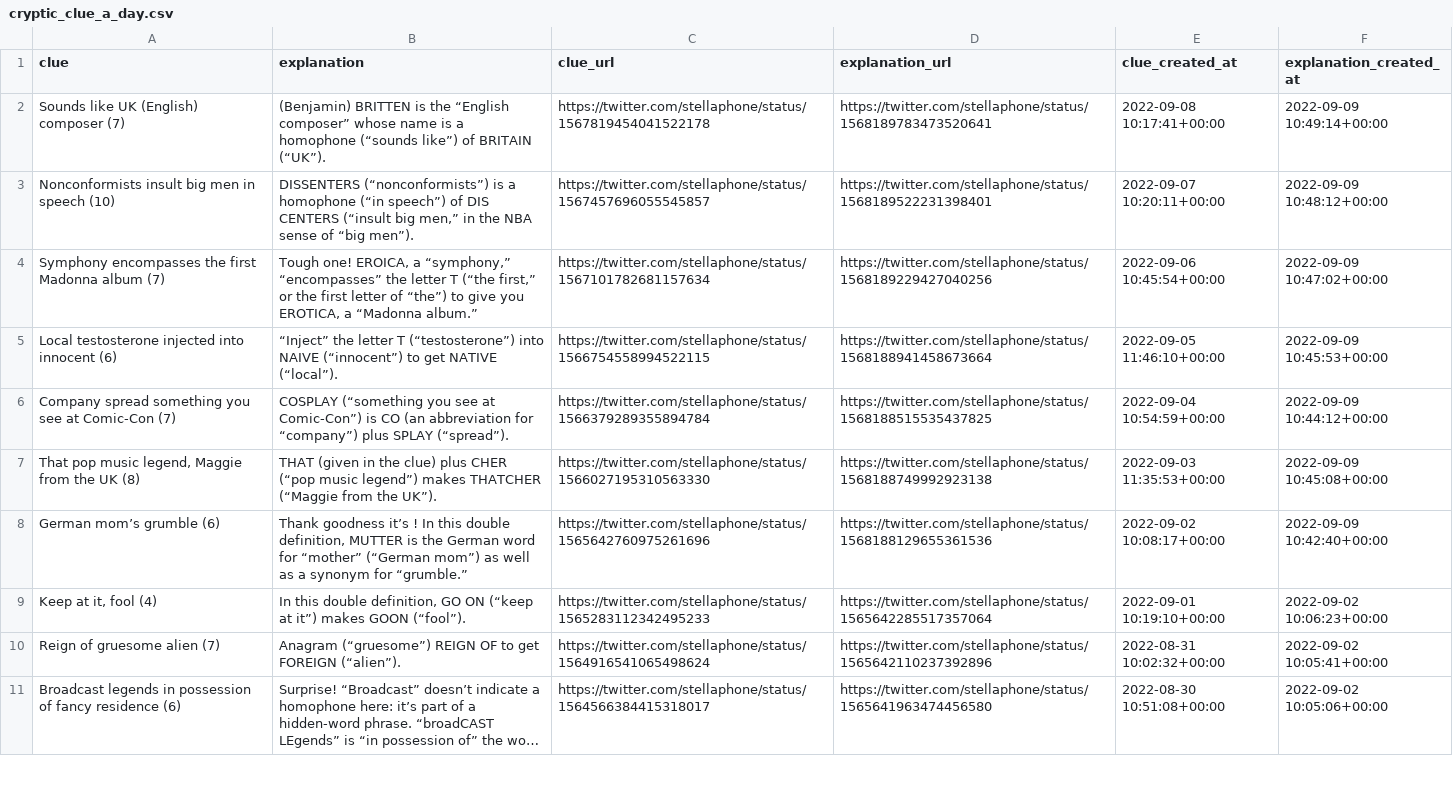
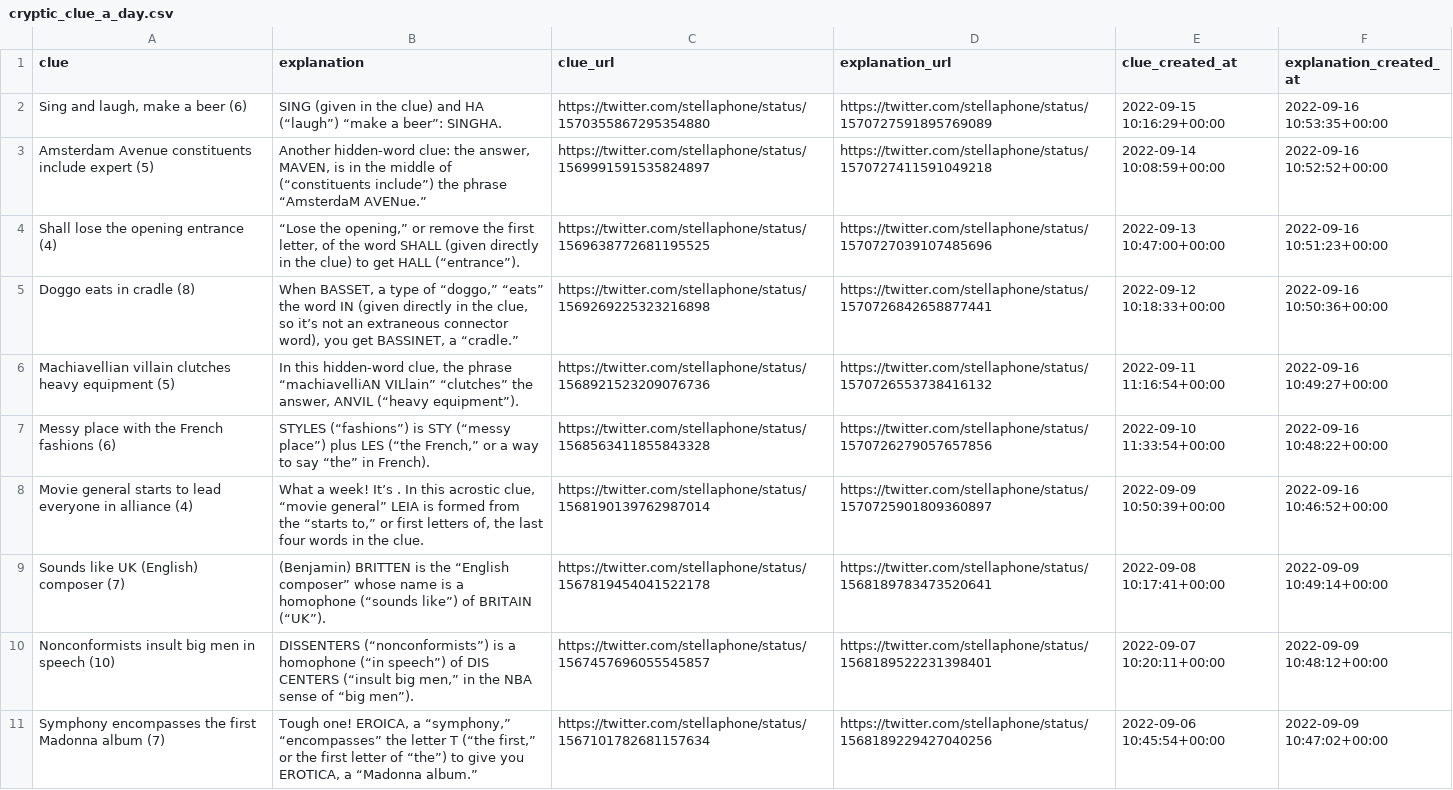
Before and after one commit to eigenfoo/cryptic-clue-a-day, a CSV file: cryptic_clue_a_day.csv, drawn as a sheet; only a part is shown; the shorter side is filled out with more unchanged rows; long unchanged cells end in …; the diff names each change by its address in the sheet, - before the commit and + after, or states it on an @@ line.

```diff
--- a/cryptic_clue_a_day.csv
+++ b/cryptic_clue_a_day.csv
+row 2: Sing and laugh, make a beer (6) | SING (given in the clue) and HA (“laugh”) “make a beer”: SINGHA. | https://twitter.com/stellaphone/status/1570355867295354880 | https://twitter.com/stellaphone/status/1570727591895769089 | 2022-09-15 10:16:29+00:00 | 2022-09-16 10:53:35+00:00
+row 3: Amsterdam Avenue constituents include expert (5) | Another hidden-word clue: the answer, MAVEN, is in the middle of (“constituents include”) the phrase “AmsterdaM AVENue.” | https://twitter.com/stellaphone/status/1569991591535824897 | https://twitter.com/stellaphone/status/1570727411591049218 | 2022-09-14 10:08:59+00:00 | 2022-09-16 10:52:52+00:00
+row 4: Shall lose the opening entrance (4) | “Lose the opening,” or remove the first letter, of the word SHALL (given directly in the clue) to get HALL (“entrance”). | https://twitter.com/stellaphone/status/1569638772681195525 | https://twitter.com/stellaphone/status/1570727039107485696 | 2022-09-13 10:47:00+00:00 | 2022-09-16 10:51:23+00:00
+row 5: Doggo eats in cradle (8) | When BASSET, a type of “doggo,” “eats” the word IN (given directly in the clue, so it’s not an extraneous connector word), you get BASSINET, a “cradle.” | https://twitter.com/stellaphone/status/1569269225323216898 | https://twitter.com/stellaphone/status/1570726842658877441 | 2022-09-12 10:18:33+00:00 | 2022-09-16 10:50:36+00:00
+row 6: Machiavellian villain clutches heavy equipment (5) | In this hidden-word clue, the phrase “machiavelliAN VILlain” “clutches” the answer, ANVIL (“heavy equipment”). | https://twitter.com/stellaphone/status/1568921523209076736 | https://twitter.com/stellaphone/status/1570726553738416132 | 2022-09-11 11:16:54+00:00 | 2022-09-16 10:49:27+00:00
+row 7: Messy place with the French fashions (6) | STYLES (“fashions”) is STY (“messy place”) plus LES (“the French,” or a way to say “the” in French). | https://twitter.com/stellaphone/status/1568563411855843328 | https://twitter.com/stellaphone/status/1570726279057657856 | 2022-09-10 11:33:54+00:00 | 2022-09-16 10:48:22+00:00
+row 8: Movie general starts to lead everyone in alliance (4) | What a week! It’s . In this acrostic clue, “movie general” LEIA is formed from the “starts to,” or first letters of, the last four words in the clue. | https://twitter.com/stellaphone/status/1568190139762987014 | https://twitter.com/stellaphone/status/1570725901809360897 | 2022-09-09 10:50:39+00:00 | 2022-09-16 10:46:52+00:00
```
Also changed, not shown: 1 other file.
